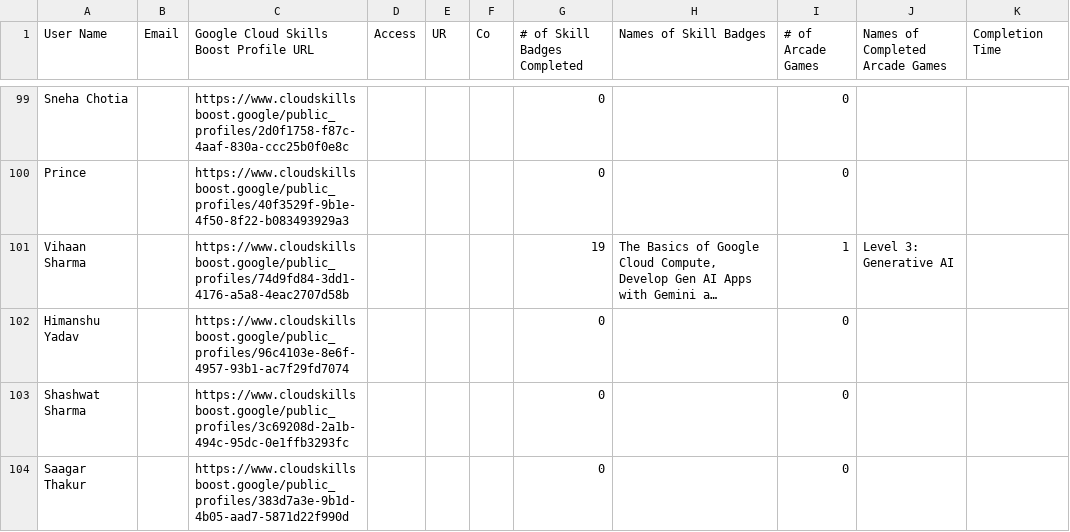
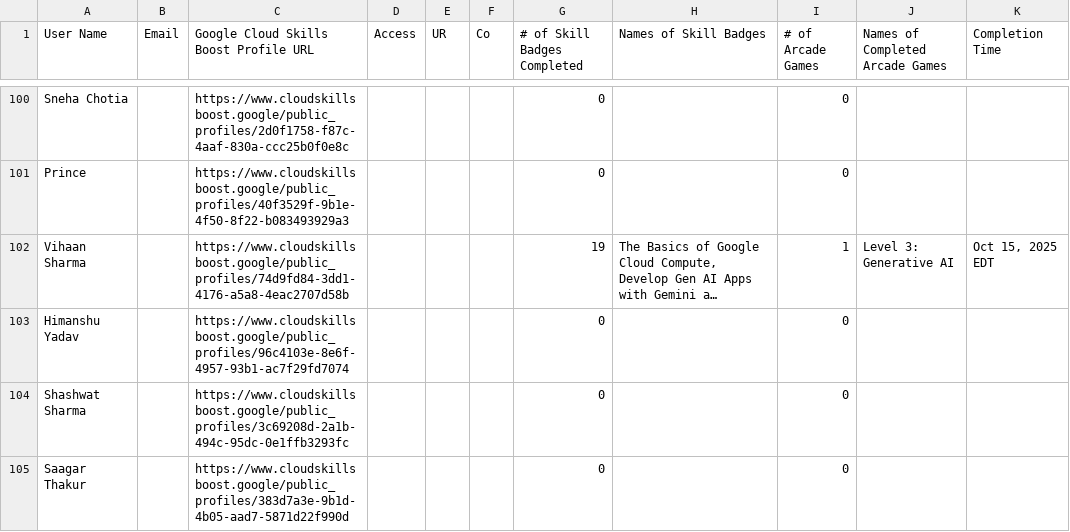
Before and after one commit to mohitsharmas97/leaderboard_gdg, a CSV file: progress_data.csv, drawn as a sheet; only a part is shown, gaps mark what is left out; long unchanged cells end in …; addresses are those after the commit; the diff covers the shown part only; the diff names each change by its address in the sheet, - before the commit and + after, or states it on an @@ line.

```diff
--- a/progress_data.csv
+++ b/progress_data.csv
-K102 (Completion Time): (empty)
+K102 (Completion Time): Oct 15, 2025 EDT
```
Also changed, not shown: 3 added rows, 2 removed rows and 4 edited cells elsewhere in this file, google_cloud_badges_details.csv.
